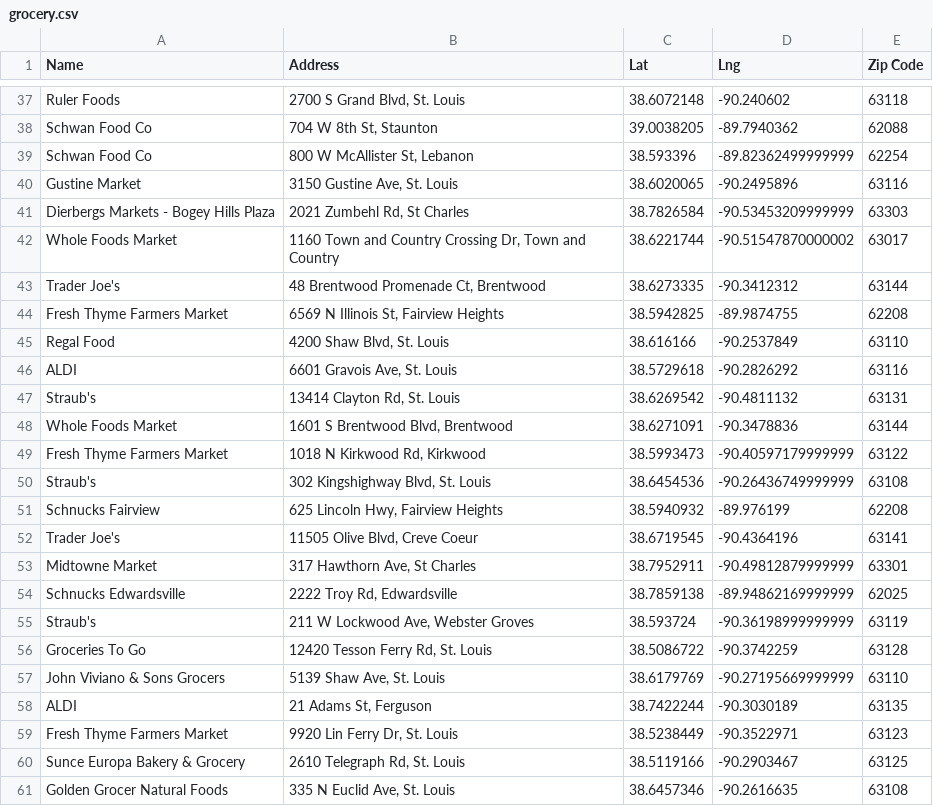
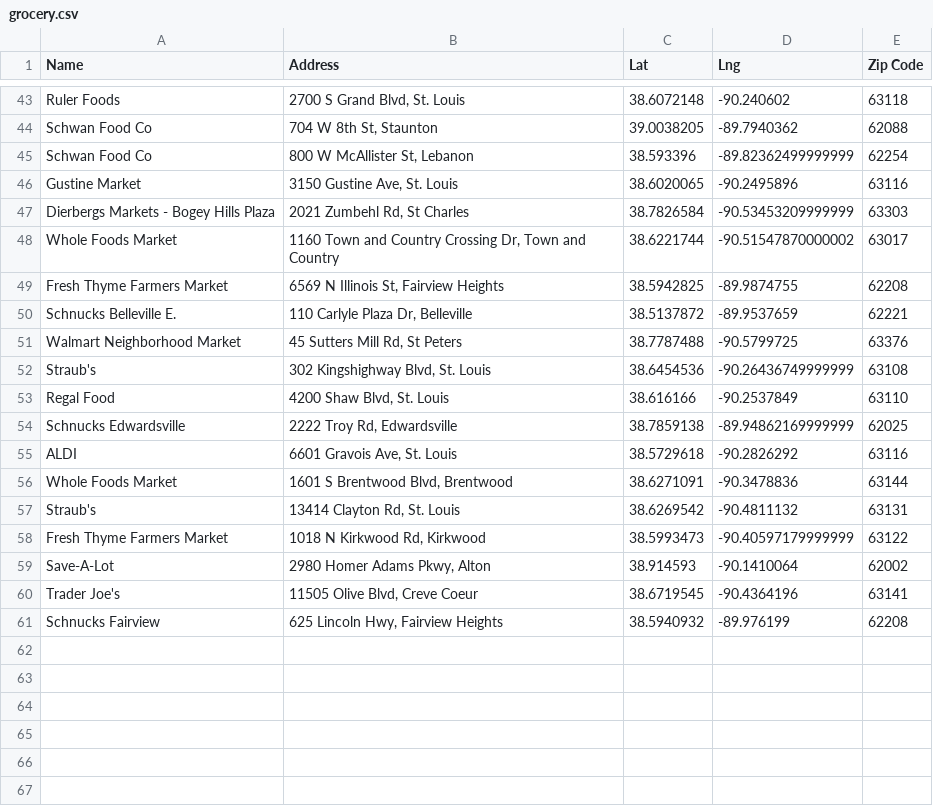
Before and after one commit to brendan2131/Project1, a CSV file: grocery.csv, drawn as a sheet; only a part is shown, gaps mark what is left out; the diff covers the shown part only.

```diff
--- a/grocery.csv
+++ b/grocery.csv
@@ -42,20 +48,14 @@ Dierbergs Markets - Bogey Hills Plaza,"2021 Zumbehl Rd, St Charles",38.7826584,-
 Whole Foods Market,"1160 Town and Country Crossing Dr, Town and Country",38.6221744,-90.51547870000002,63017
-Trader Joe's,"48 Brentwood Promenade Ct, Brentwood",38.6273335,-90.3412312,63144
 Fresh Thyme Farmers Market,"6569 N Illinois St, Fairview Heights",38.5942825,-89.9874755,62208
+Schnucks Belleville E.,"110 Carlyle Plaza Dr, Belleville",38.5137872,-89.9537659,62221
+Walmart Neighborhood Market,"45 Sutters Mill Rd, St Peters",38.7787488,-90.5799725,63376
+Straub's,"302 Kingshighway Blvd, St. Louis",38.6454536,-90.26436749999999,63108
 Regal Food,"4200 Shaw Blvd, St. Louis",38.616166,-90.2537849,63110
+Schnucks Edwardsville,"2222 Troy Rd, Edwardsville",38.7859138,-89.94862169999999,62025
 ALDI,"6601 Gravois Ave, St. Louis",38.5729618,-90.2826292,63116
+Whole Foods Market,"1601 S Brentwood Blvd, Brentwood",38.6271091,-90.3478836,63144
 Straub's,"13414 Clayton Rd, St. Louis",38.6269542,-90.4811132,63131
-Whole Foods Market,"1601 S Brentwood Blvd, Brentwood",38.6271091,-90.3478836,63144
 Fresh Thyme Farmers Market,"1018 N Kirkwood Rd, Kirkwood",38.5993473,-90.40597179999999,63122
-Straub's,"302 Kingshighway Blvd, St. Louis",38.6454536,-90.26436749999999,63108
+Save-A-Lot,"2980 Homer Adams Pkwy, Alton",38.914593,-90.1410064,62002
+Trader Joe's,"11505 Olive Blvd, Creve Coeur",38.6719545,-90.4364196,63141
 Schnucks Fairview,"625 Lincoln Hwy, Fairview Heights",38.5940932,-89.976199,62208
-Trader Joe's,"11505 Olive Blvd, Creve Coeur",38.6719545,-90.4364196,63141
-Midtowne Market,"317 Hawthorn Ave, St Charles",38.7952911,-90.49812879999999,63301
-Schnucks Edwardsville,"2222 Troy Rd, Edwardsville",38.7859138,-89.94862169999999,62025
-Straub's,"211 W Lockwood Ave, Webster Groves",38.593724,-90.36198999999999,63119
-Groceries To Go,"12420 Tesson Ferry Rd, St. Louis",38.5086722,-90.3742259,63128
-John Viviano & Sons Grocers,"5139 Shaw Ave, St. Louis",38.6179769,-90.27195669999999,63110
-ALDI,"21 Adams St, Ferguson",38.7422244,-90.3030189,63135
-Fresh Thyme Farmers Market,"9920 Lin Ferry Dr, St. Louis",38.5238449,-90.3522971,63123
-Sunce Europa Bakery & Grocery,"2610 Telegraph Rd, St. Louis",38.5119166,-90.2903467,63125
-Golden Grocer Natural Foods,"335 N Euclid Ave, St. Louis",38.6457346,-90.2616635,63108
```
Also changed, not shown: 5 added rows and 7 moved rows elsewhere in this file, 2 other files.
